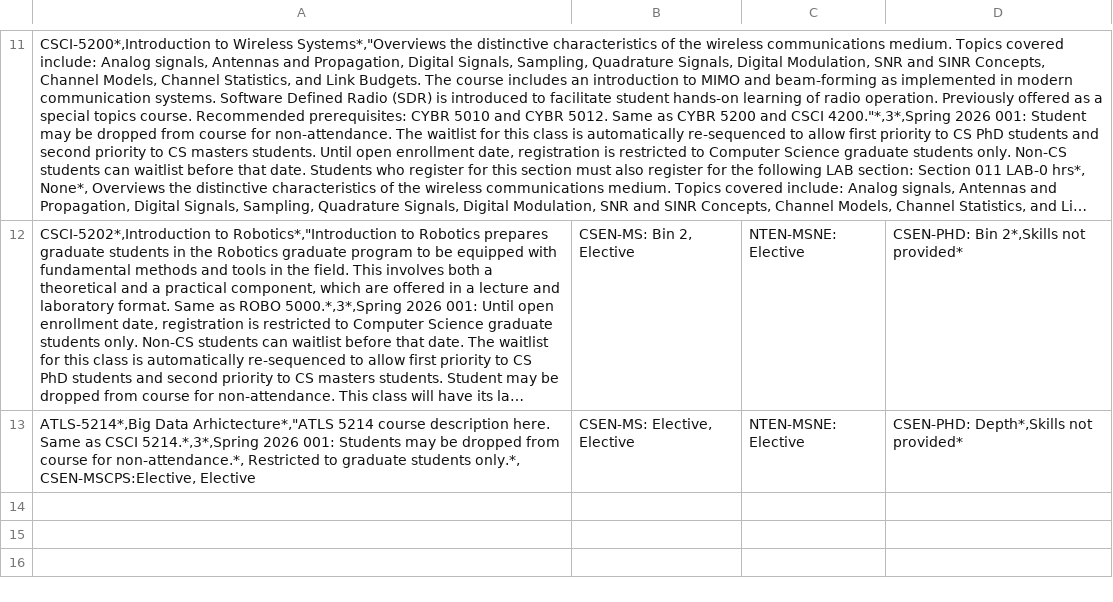
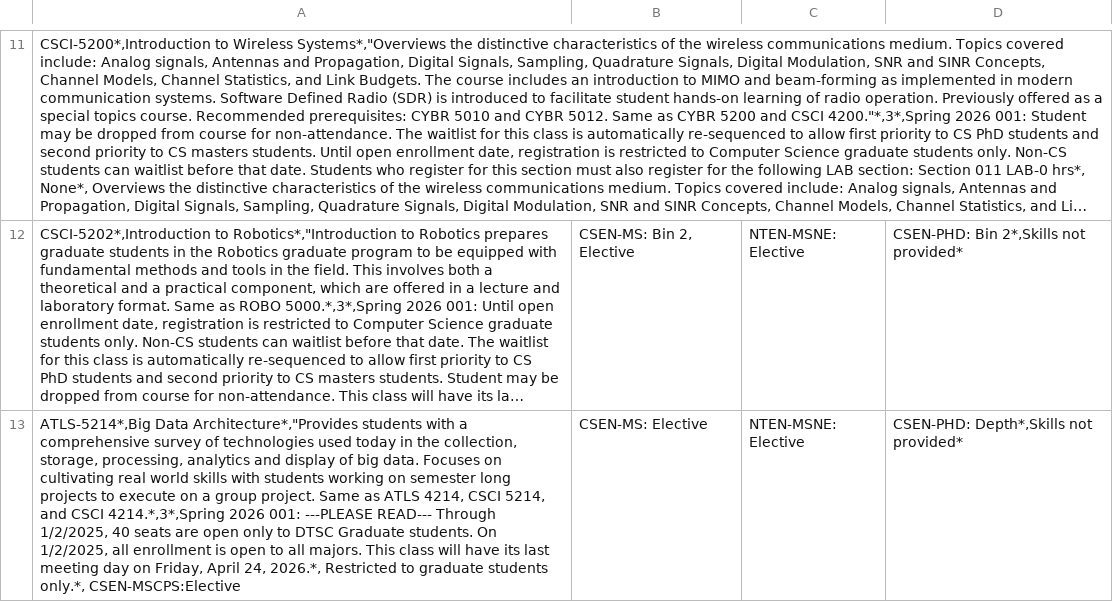
Before and after one commit to DanielAdams-3/CIRT-CSPB_2270_FA25, a CSV file: code/test_cirt_data.csv, drawn as a sheet; only a part is shown, gaps mark what is left out; long unchanged cells end in …; the diff names each change by its address in the sheet, - before the commit and + after, or states it on an @@ line.

```diff
--- a/code/test_cirt_data.csv
+++ b/code/test_cirt_data.csv
-A13: ATLS-5214*,Big Data Arhictecture*,"ATLS 5214 course description here. Same as CSCI 5214.*,3*,Spring 2026 001: Students may be dropped from course for non-attendance.*, Restricted to graduate students only.*, CSEN-MSCPS:Elective, Elective
+A13: ATLS-5214*,Big Data Architecture*,"Provides students with a comprehensive survey of technologies used today in the collection, storage, processing, analytics and display of big data. Focuses on cultivating real world skills with students working on semester long projects to execute on a group project. Same as ATLS 4214, CSCI 5214, and CSCI 4214.*,3*,Spring 2026 001: ---PLEASE READ--- Through 1/2/2025, 40 seats are open only to DTSC Graduate students. On 1/2/2025, all enrollment is open to all majors. This class will have its last meeting day on Friday, April 24, 2026.*, Restricted to graduate students only.*, CSEN-MSCPS:Elective
-B13: CSEN-MS: Elective, Elective
+B13: CSEN-MS: Elective
```
Also changed, not shown: 5 other files.
